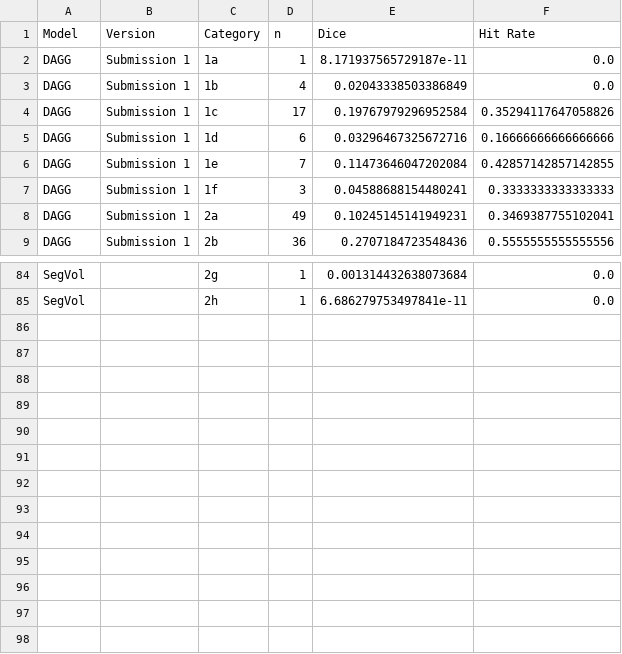
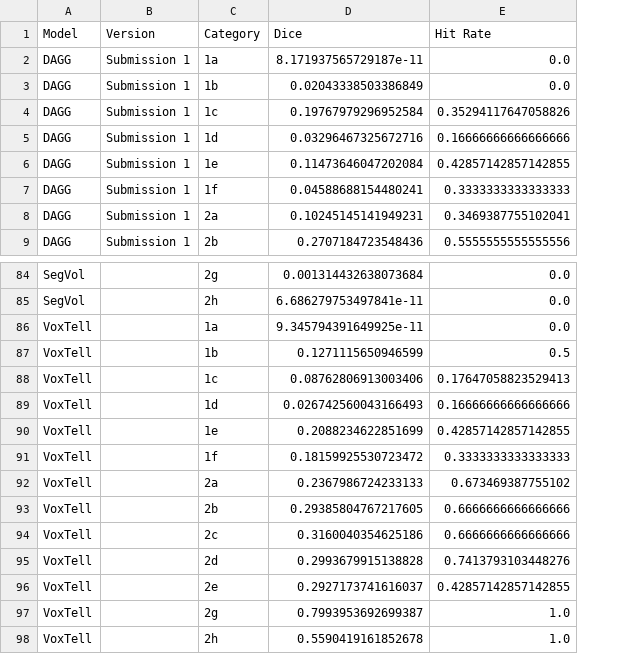
Before and after one commit to rajpurkarlab/ReXrank, a CSV file: ReXGroundingCT/per_category_results.csv, drawn as a sheet; only a part is shown, gaps mark what is left out; removed rows and columns are numbered as before the commit, all else as after; the diff names each change by its address in the sheet, - before the commit and + after, or states it on an @@ line.

Commit message:
add VoxTell

```diff
--- a/ReXGroundingCT/per_category_results.csv
+++ b/ReXGroundingCT/per_category_results.csv
-column D (n), rows 2-9: 1 | 4 | 17 | 6 | 7 | 3 | 49 | 36; rows 84-85: 1 | 1
+row 86: VoxTell |  | 1a | 9.345794391649925e-11 | 0.0
+row 87: VoxTell |  | 1b | 0.1271115650946599 | 0.5
+row 88: VoxTell |  | 1c | 0.08762806913003406 | 0.17647058823529413
+row 89: VoxTell |  | 1d | 0.026742560043166493 | 0.16666666666666666
+row 90: VoxTell |  | 1e | 0.2088234622851699 | 0.42857142857142855
+row 91: VoxTell |  | 1f | 0.18159925530723472 | 0.3333333333333333
+row 92: VoxTell |  | 2a | 0.2367986724233133 | 0.673469387755102
+row 93: VoxTell |  | 2b | 0.29385804767217605 | 0.6666666666666666
+row 94: VoxTell |  | 2c | 0.3160040354625186 | 0.6666666666666666
+row 95: VoxTell |  | 2d | 0.2993679915138828 | 0.7413793103448276
+row 96: VoxTell |  | 2e | 0.2927173741616037 | 0.42857142857142855
+row 97: VoxTell |  | 2g | 0.7993953692699387 | 1.0
+row 98: VoxTell |  | 2h | 0.5590419161852678 | 1.0
```
Also changed, not shown: ReXGroundingCT/ReXGroundingCT.csv, 3 other files.
